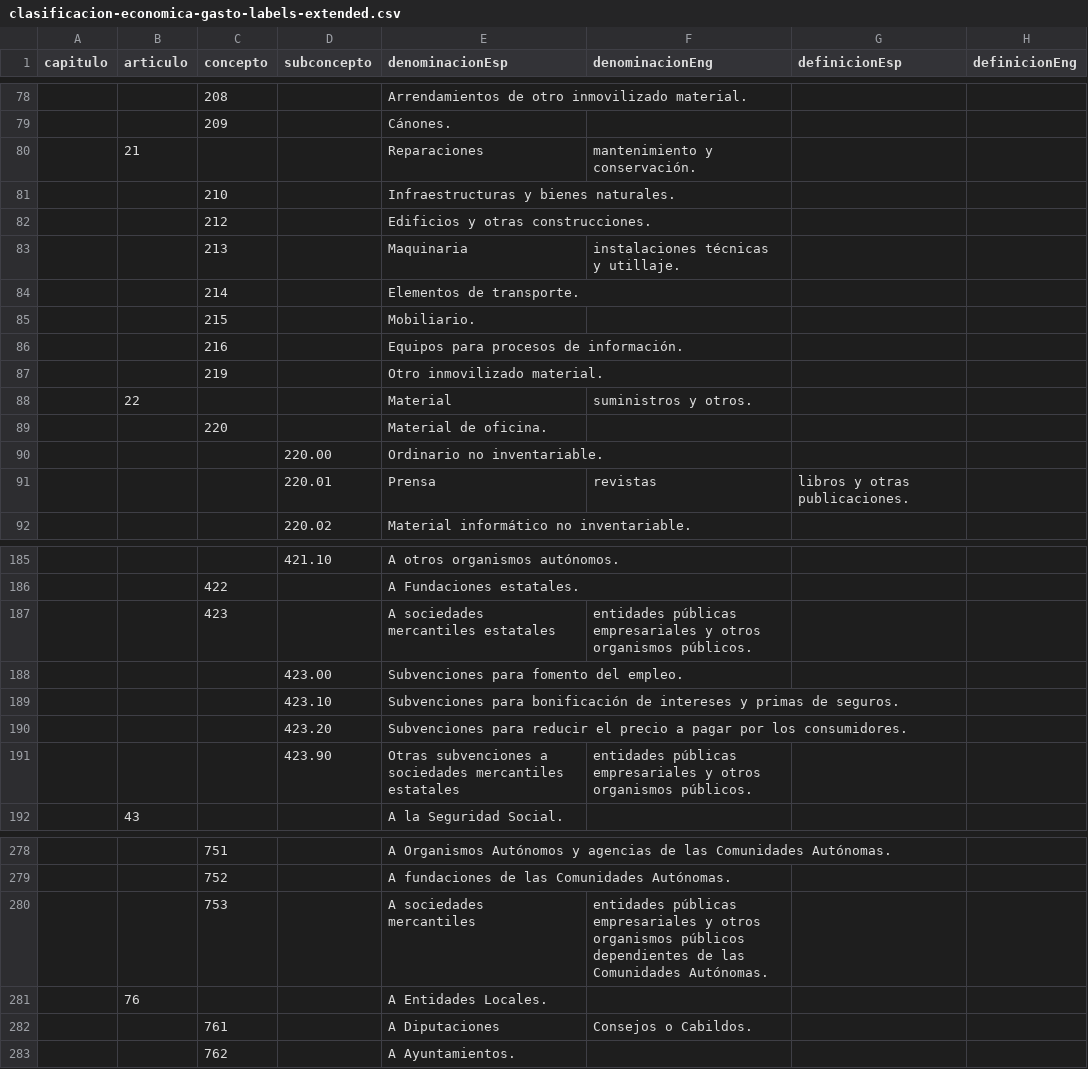
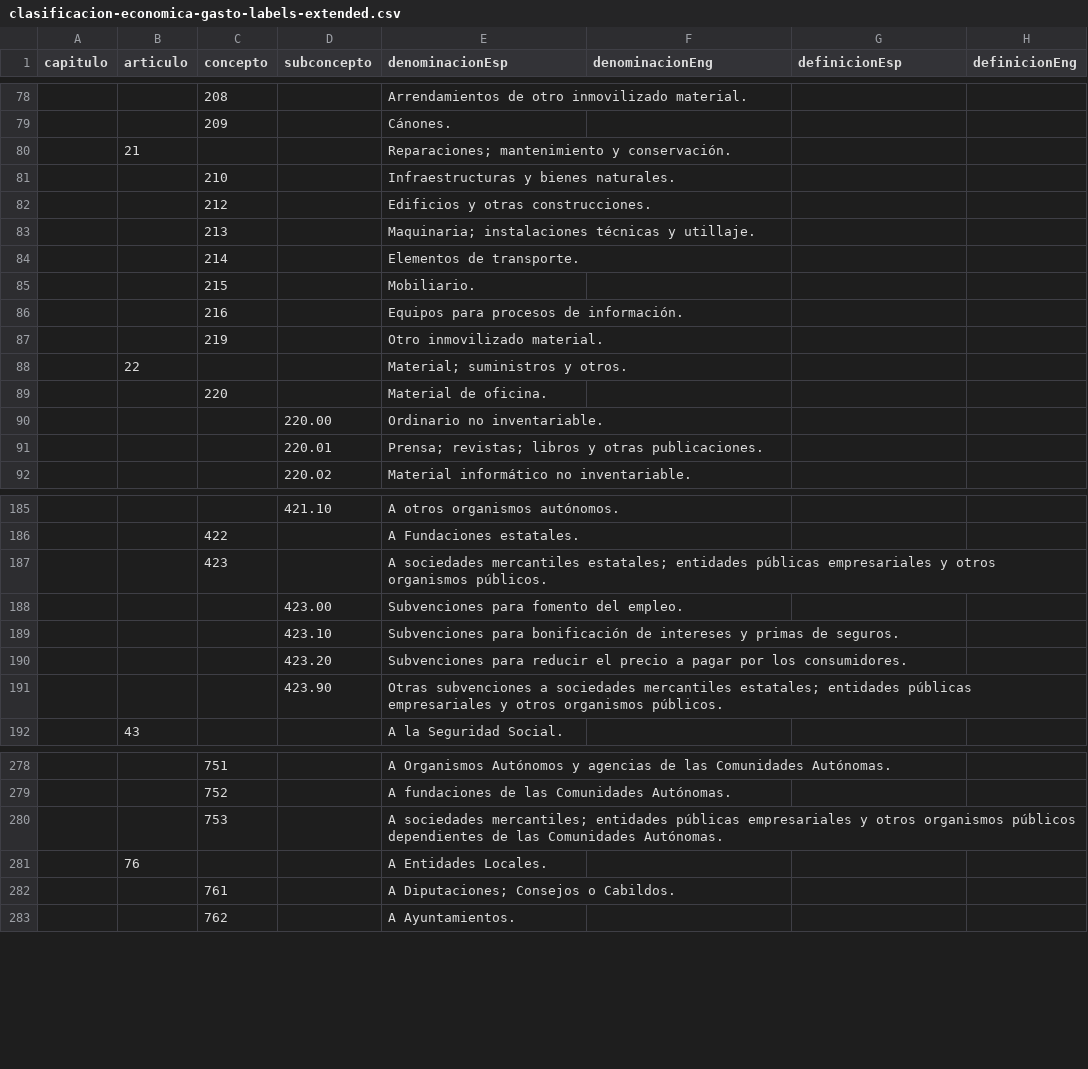
Before and after one commit to oeg-dataintegration/SKOS-generation, a CSV file: csv/clasificacion-economica-gasto-labels-extended.csv, drawn as a sheet; only a part is shown, gaps mark what is left out; removed rows and columns are numbered as before the commit, all else as after; the diff covers the shown part only; the diff names each change by its address in the sheet, - before the commit and + after, or states it on an @@ line.

```diff
--- a/csv/clasificacion-economica-gasto-labels-extended.csv
+++ b/csv/clasificacion-economica-gasto-labels-extended.csv
-row 80:  | 21 |  |  | Reparaciones | mantenimiento y conservación.
+row 80:  | 21 |  |  | Reparaciones; mantenimiento y conservación.
-row 83:  |  | 213 |  | Maquinaria | instalaciones técnicas y utillaje.
+row 83:  |  | 213 |  | Maquinaria; instalaciones técnicas y utillaje.
-row 88:  | 22 |  |  | Material | suministros y otros.
+row 88:  | 22 |  |  | Material; suministros y otros.
-row 91:  |  |  | 220.01 | Prensa | revistas | libros y otras publicaciones.
+row 91:  |  |  | 220.01 | Prensa; revistas; libros y otras publicaciones.
-row 187:  |  | 423 |  | A sociedades mercantiles estatales | entidades públicas empresariales y otros organismos públicos.
+row 187:  |  | 423 |  | A sociedades mercantiles estatales; entidades públicas empresariales y otros organismos públicos.
-row 191:  |  |  | 423.90 | Otras subvenciones a sociedades mercantiles estatales | entidades públicas empresariales y otros organismos públicos.
+row 191:  |  |  | 423.90 | Otras subvenciones a sociedades mercantiles estatales; entidades públicas empresariales y otros organismos públicos.
-row 280:  |  | 753 |  | A sociedades mercantiles | entidades públicas empresariales y otros organismos públicos dependientes de las Comunidades Autónomas.
+row 280:  |  | 753 |  | A sociedades mercantiles; entidades públicas empresariales y otros organismos públicos dependientes de las Comunidades Autónomas.
-row 282:  |  | 761 |  | A Diputaciones | Consejos o Cabildos.
+row 282:  |  | 761 |  | A Diputaciones; Consejos o Cabildos.
```
Also changed, not shown: 14 added rows, 14 removed rows and 2 edited cells elsewhere in this file.
